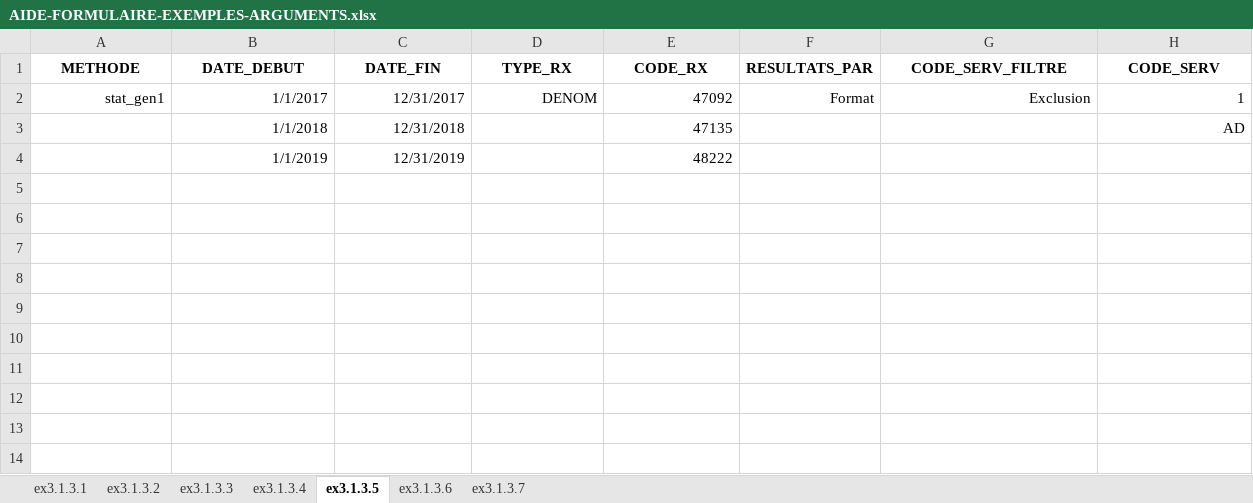
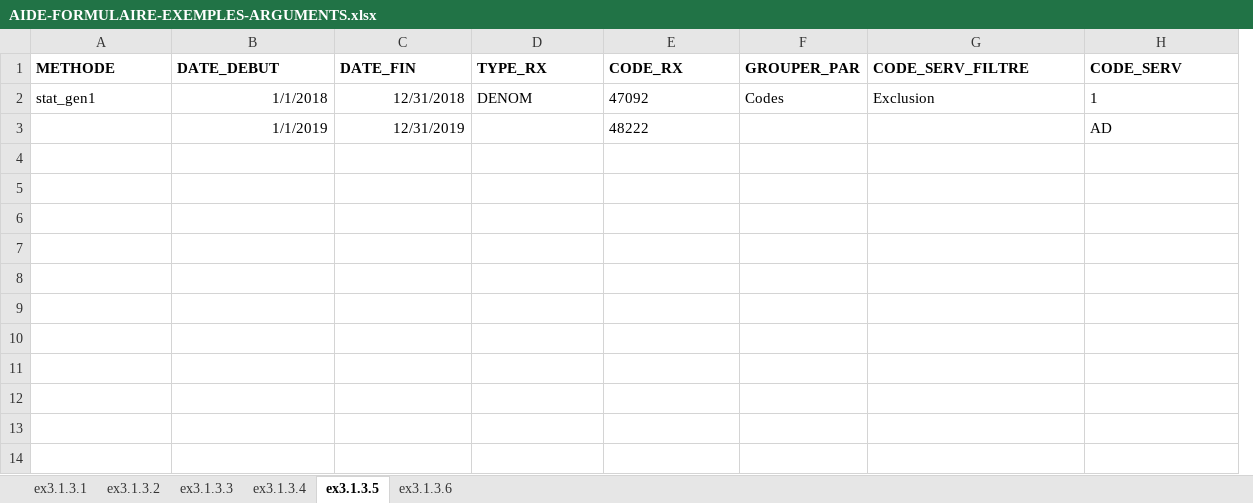
Before and after one commit to INESSS-QC/inesss1, an Excel workbook: Documentation/AIDE-FORMULAIRE-EXEMPLES-ARGUMENTS.xlsx, sheet ex3.1.3.5, drawn as a sheet; only a part is shown; values as stored, in another font and other column widths than the file's, no borders; removed rows and columns are numbered as before the commit, all else as after; rows hold the shown columns only; the diff covers the shown part only; the diff names each change by its address in the sheet, - before the commit and + after, or states it on an @@ line.

```diff
--- a/Documentation/AIDE-FORMULAIRE-EXEMPLES-ARGUMENTS.xlsx (sheet ex3.1.3.5)
+++ b/Documentation/AIDE-FORMULAIRE-EXEMPLES-ARGUMENTS.xlsx (sheet ex3.1.3.5)
-sheet tab: ex3.1.3.7
-column F (RESULTATS_PAR), row 2: Format
+column F (GROUPER_PAR), row 2: Codes
-A1:E1 alignment: center
+A1:E1 alignment: left
-G1:H1 alignment: center
+G1:H1 alignment: left
-A2 alignment: right
+A2 alignment: left
-B2 (DATE_DEBUT): 1/1/2017
+B2 (DATE_DEBUT): 1/1/2018
-C2 (DATE_FIN): 12/31/2017
+C2 (DATE_FIN): 12/31/2018
-D2:E2 alignment: right
+D2:E2 alignment: left
-G2:H2 alignment: right
+G2:H2 alignment: left
-row 3:  | 1/1/2018 | 12/31/2018 |  | 47135 |  |  | AD
-E3 alignment: right
+E3 alignment: left
-H3 (CODE_SERV): (empty)
+H3 (CODE_SERV): AD
+row 4: (empty)
+row 5: (empty)
+row 6: (empty)
+row 7: (empty)
+row 8: (empty)
+row 9: (empty)
+row 10: (empty)
+row 11: (empty)
+row 12: (empty)
+row 13: (empty)
+row 14: (empty)
```
Also changed, not shown: 2 added columns and cell formats elsewhere in this sheet, sheet ex3.1.3.3, sheet ex3.1.3.4, sheet ex3.1.3.6, sheet ex3.1.3.2, sheet ex3.1.3.1, hidden cells, Documentation/AIDE-FORMULAIRE-EXEMPLES-RÉSULTATS.xlsx, 37 other files.
